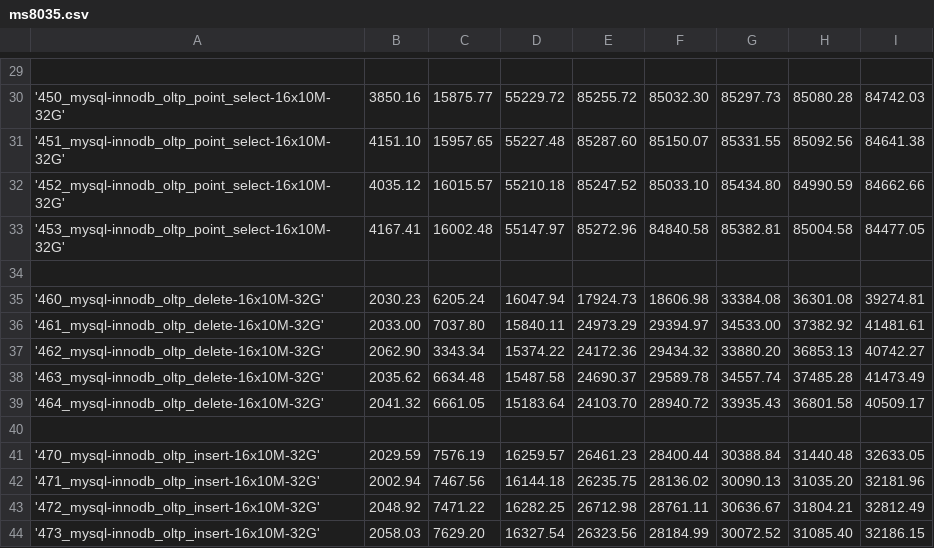
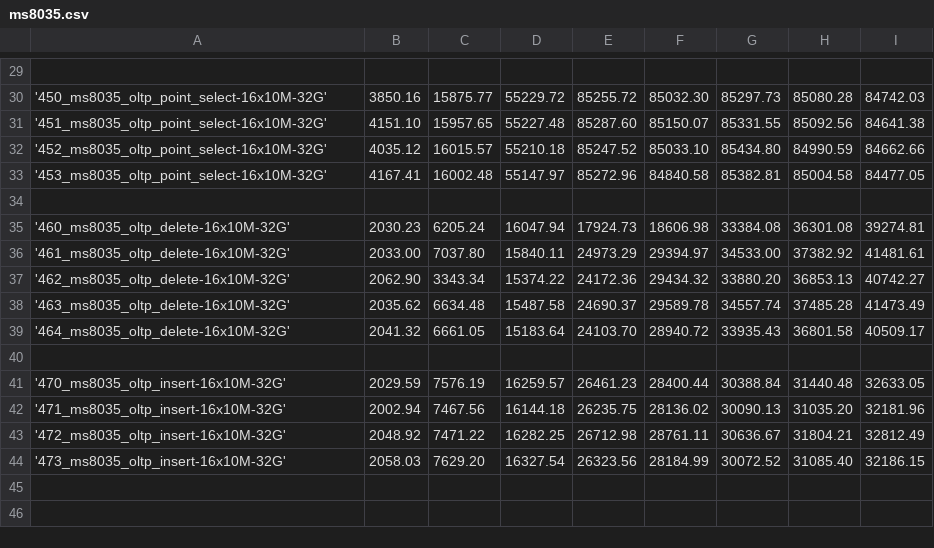
Before and after one commit to Percona-QA/perf-tests, a CSV file: results/ms8035.csv, drawn as a sheet; only a part is shown, gaps mark what is left out; the diff covers the shown part only; the diff names each change by its address in the sheet, - before the commit and + after, or states it on an @@ line.

```diff
--- a/results/ms8035.csv
+++ b/results/ms8035.csv
-A30: '450_mysql-innodb_oltp_point_select-16x10M-32G'
+A30: '450_ms8035_oltp_point_select-16x10M-32G'
-A31: '451_mysql-innodb_oltp_point_select-16x10M-32G'
+A31: '451_ms8035_oltp_point_select-16x10M-32G'
-A32: '452_mysql-innodb_oltp_point_select-16x10M-32G'
+A32: '452_ms8035_oltp_point_select-16x10M-32G'
-A33: '453_mysql-innodb_oltp_point_select-16x10M-32G'
+A33: '453_ms8035_oltp_point_select-16x10M-32G'
-A35: '460_mysql-innodb_oltp_delete-16x10M-32G'
+A35: '460_ms8035_oltp_delete-16x10M-32G'
-A36: '461_mysql-innodb_oltp_delete-16x10M-32G'
+A36: '461_ms8035_oltp_delete-16x10M-32G'
-A37: '462_mysql-innodb_oltp_delete-16x10M-32G'
+A37: '462_ms8035_oltp_delete-16x10M-32G'
-A38: '463_mysql-innodb_oltp_delete-16x10M-32G'
+A38: '463_ms8035_oltp_delete-16x10M-32G'
-A39: '464_mysql-innodb_oltp_delete-16x10M-32G'
+A39: '464_ms8035_oltp_delete-16x10M-32G'
-A41: '470_mysql-innodb_oltp_insert-16x10M-32G'
+A41: '470_ms8035_oltp_insert-16x10M-32G'
-A42: '471_mysql-innodb_oltp_insert-16x10M-32G'
+A42: '471_ms8035_oltp_insert-16x10M-32G'
-A43: '472_mysql-innodb_oltp_insert-16x10M-32G'
+A43: '472_ms8035_oltp_insert-16x10M-32G'
-A44: '473_mysql-innodb_oltp_insert-16x10M-32G'
+A44: '473_ms8035_oltp_insert-16x10M-32G'
```
Also changed, not shown: 23 edited cells elsewhere in this file, results/ps8034-c610bb54c2f.csv, results/ps8035-8515e869d1b.csv, 1 other file.
